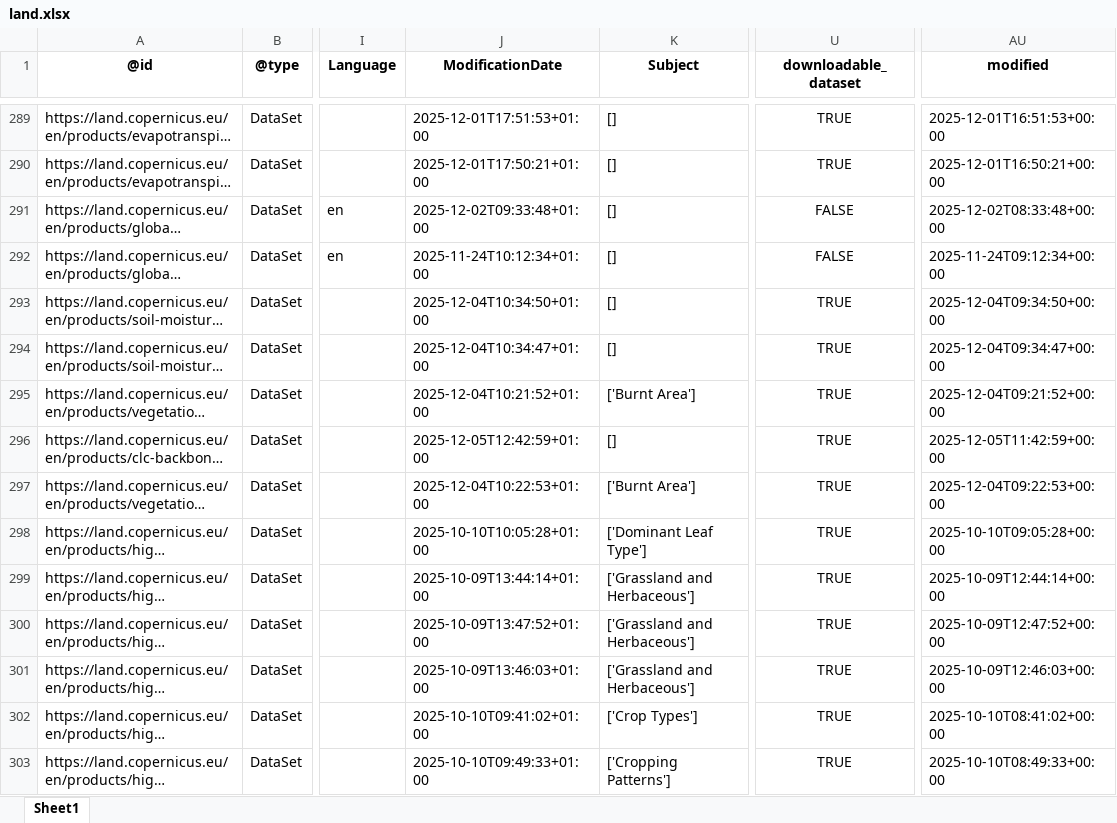
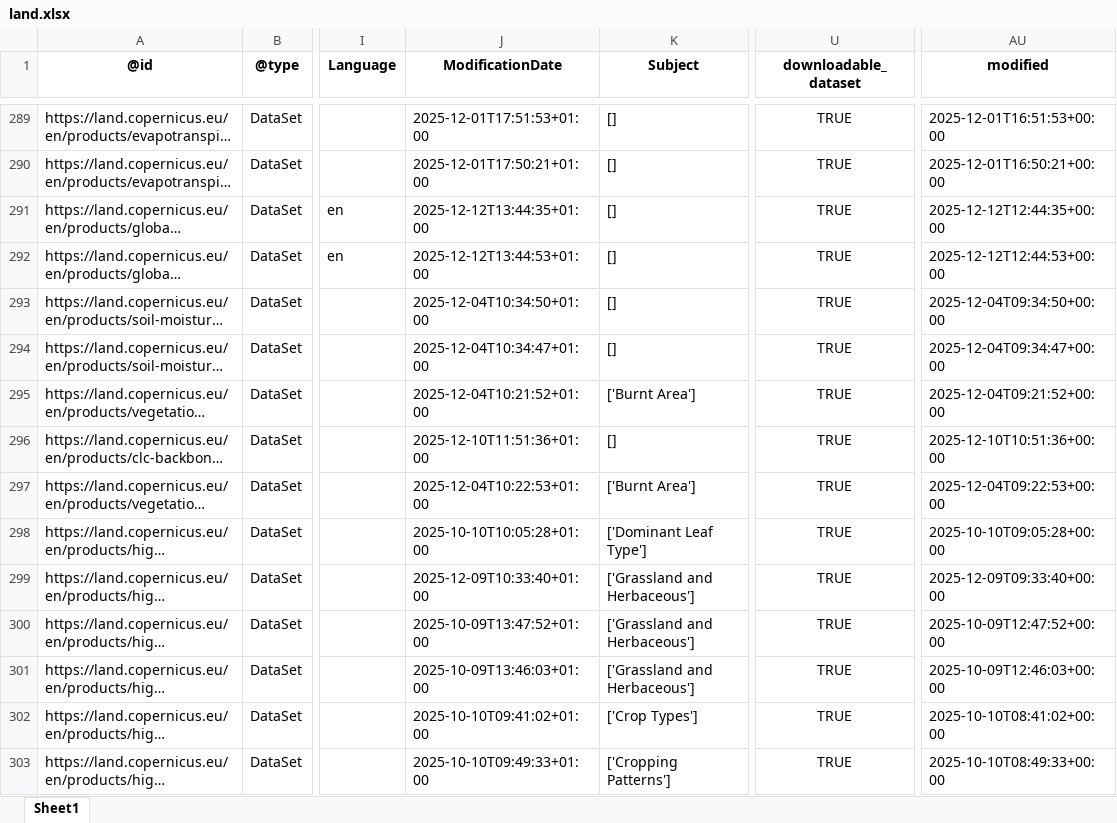
Before and after one commit to do-me/Copernicus-Services-Products-Metadata, an Excel workbook: outputs/excel/land.xlsx, sheet Sheet1, drawn as a sheet; only a part is shown, gaps mark what is left out; long unchanged cells end in …; values as stored, in another font and other column widths than the file's, no borders; the diff covers the shown part only; the diff names each change by its address in the sheet, - before the commit and + after, or states it on an @@ line.

```diff
--- a/outputs/excel/land.xlsx (sheet Sheet1)
+++ b/outputs/excel/land.xlsx (sheet Sheet1)
-J291 (ModificationDate): 2025-12-02T09:33:48+01:00
+J291 (ModificationDate): 2025-12-12T13:44:35+01:00
-U291:U292 (downloadable_dataset): FALSE
+U291:U292 (downloadable_dataset): TRUE
-AU291 (modified): 2025-12-02T08:33:48+00:00
+AU291 (modified): 2025-12-12T12:44:35+00:00
-J292 (ModificationDate): 2025-11-24T10:12:34+01:00
+J292 (ModificationDate): 2025-12-12T13:44:53+01:00
-AU292 (modified): 2025-11-24T09:12:34+00:00
+AU292 (modified): 2025-12-12T12:44:53+00:00
-J296 (ModificationDate): 2025-12-05T12:42:59+01:00
+J296 (ModificationDate): 2025-12-10T11:51:36+01:00
-AU296 (modified): 2025-12-05T11:42:59+00:00
+AU296 (modified): 2025-12-10T10:51:36+00:00
-J299 (ModificationDate): 2025-10-09T13:44:14+01:00
+J299 (ModificationDate): 2025-12-09T10:33:40+01:00
-AU299 (modified): 2025-10-09T12:44:14+00:00
+AU299 (modified): 2025-12-09T09:33:40+00:00
```
Also changed, not shown: 135 edited cells elsewhere in this sheet, outputs/excel/climate.xlsx, outputs/excel/emergency_activities_since_2012.xlsx, 9 other files.
